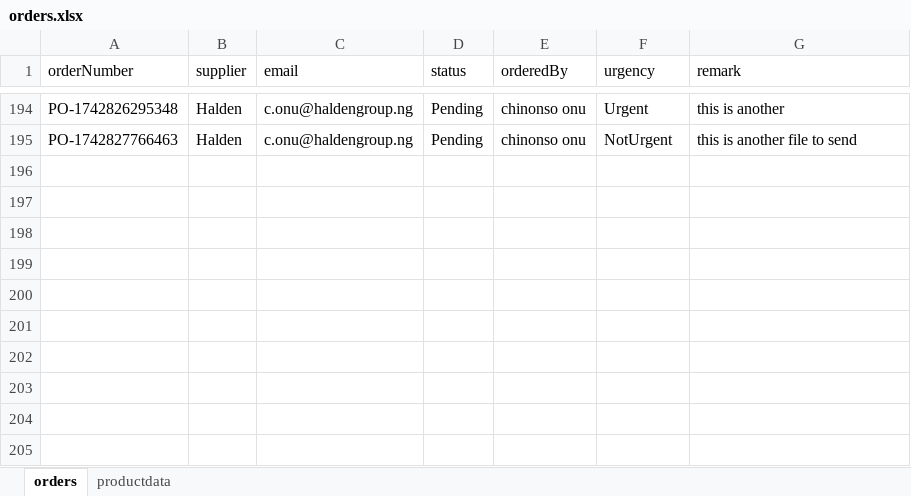
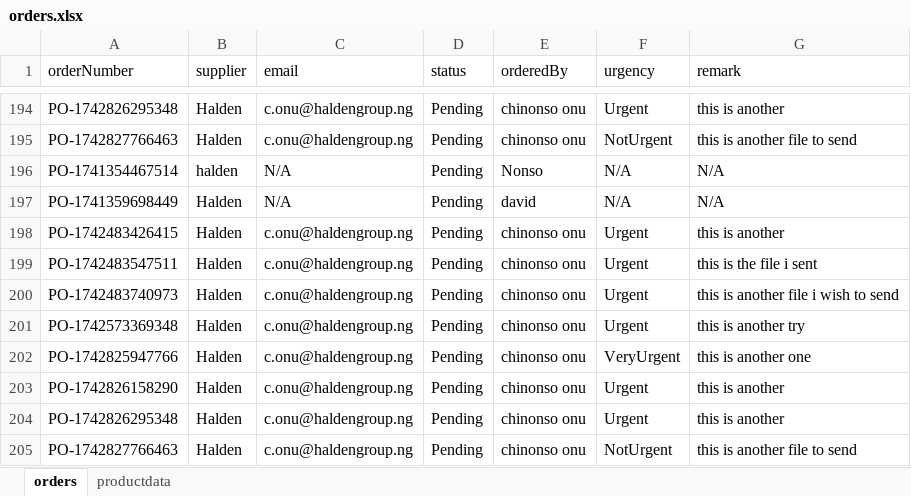
Before and after one commit to DavidUmunna/procurement_api, an Excel workbook: orders.xlsx, sheet orders, drawn as a sheet; only a part is shown, gaps mark what is left out; values as stored, in another font and other column widths than the file's, no borders; the diff names each change by its address in the sheet, - before the commit and + after, or states it on an @@ line.

Commit message:
update

```diff
--- a/orders.xlsx (sheet orders)
+++ b/orders.xlsx (sheet orders)
+row 196: PO-1741354467514 | halden | N/A | Pending | Nonso | N/A | N/A
+row 197: PO-1741359698449 | Halden | N/A | Pending | david | N/A | N/A
+row 198: PO-1742483426415 | Halden | c.onu@haldengroup.ng | Pending | chinonso onu | Urgent | this is another
+row 199: PO-1742483547511 | Halden | c.onu@haldengroup.ng | Pending | chinonso onu | Urgent | this is the file i sent
+row 200: PO-1742483740973 | Halden | c.onu@haldengroup.ng | Pending | chinonso onu | Urgent | this is another file i wish to send
+row 201: PO-1742573369348 | Halden | c.onu@haldengroup.ng | Pending | chinonso onu | Urgent | this is another try
+row 202: PO-1742825947766 | Halden | c.onu@haldengroup.ng | Pending | chinonso onu | VeryUrgent | this is another one
+row 203: PO-1742826158290 | Halden | c.onu@haldengroup.ng | Pending | chinonso onu | Urgent | this is another
+row 204: PO-1742826295348 | Halden | c.onu@haldengroup.ng | Pending | chinonso onu | Urgent | this is another
+row 205: PO-1742827766463 | Halden | c.onu@haldengroup.ng | Pending | chinonso onu | NotUrgent | this is another file to send
```
Also changed, not shown: sheet productdata.
